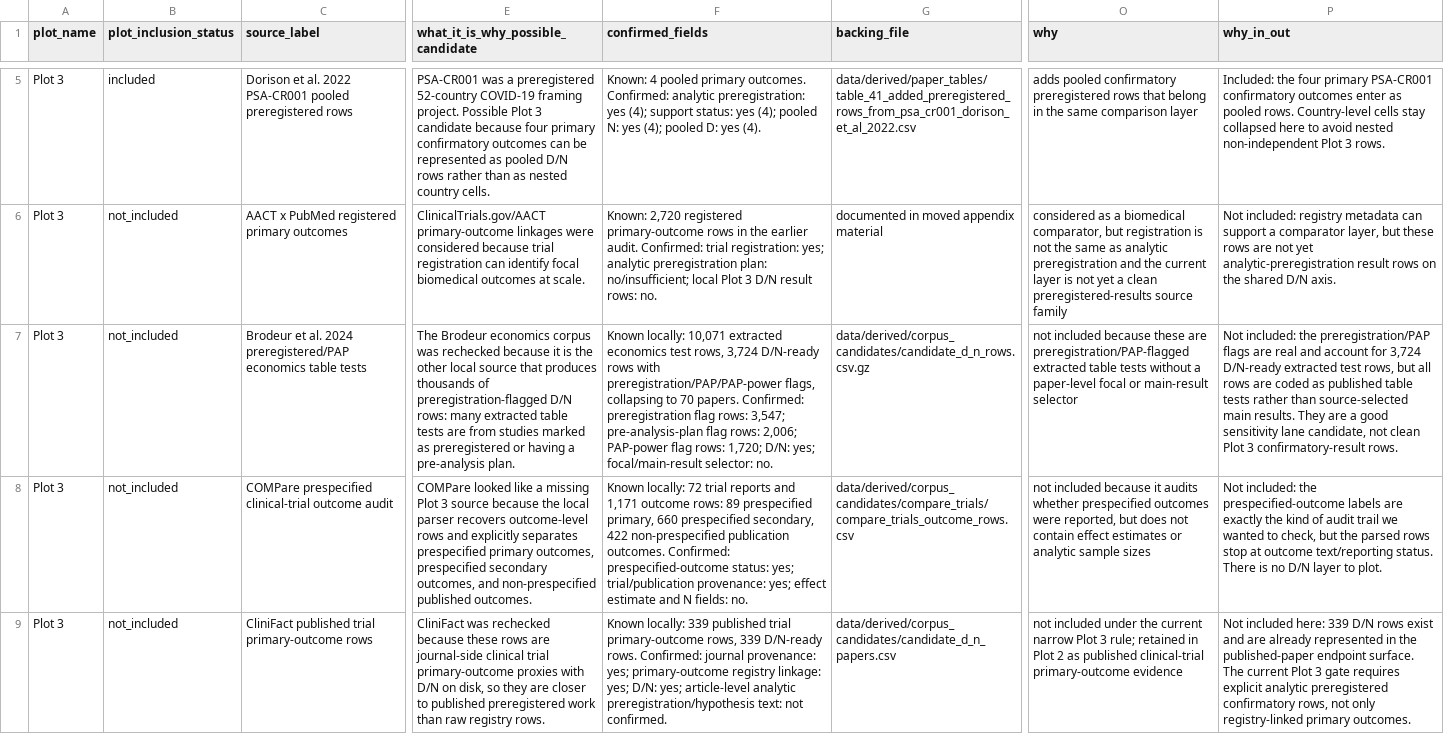
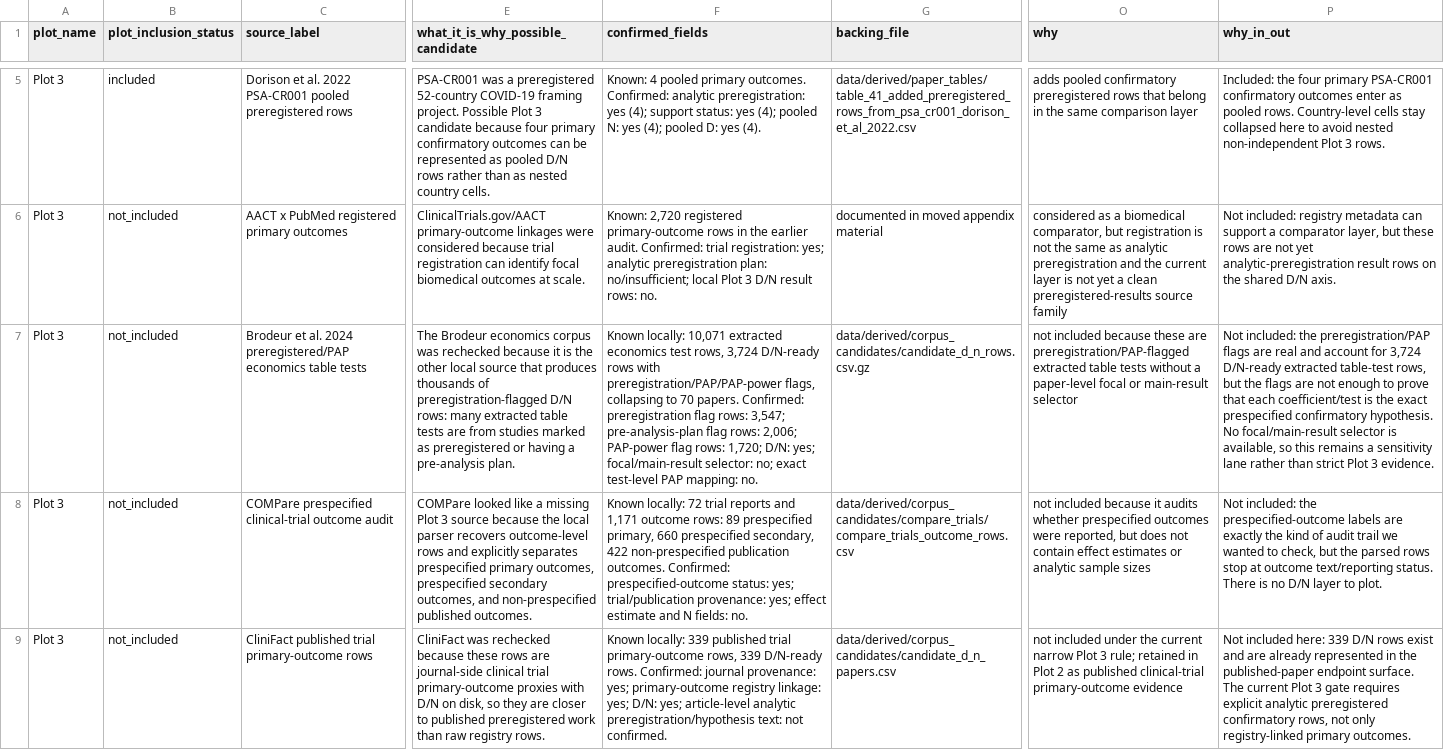
Before and after one commit to rexdouglass/PublishedSmallNStudiesDon-tMatter, a CSV file: data/derived/effect_inflation_dataset/plot3_preregistered_source_catalog.csv, drawn as a sheet; only a part is shown, gaps mark what is left out; the diff covers the shown part only; the diff names each change by its address in the sheet, - before the commit and + after, or states it on an @@ line.

```diff
--- a/data/derived/effect_inflation_dataset/plot3_preregistered_source_catalog.csv
+++ b/data/derived/effect_inflation_dataset/plot3_preregistered_source_catalog.csv
-F7 (confirmed_fields): …focal/main-result selector: no.
+F7 (confirmed_fields): …focal/main-result selector: no; exact test-level PAP mapping: no.
-P7 (why_in_out): …D/N-ready extracted test rows, but all rows are coded as published table tests rather than source-selected main results. They are a good sensitivity lane candidate, not clean Plot 3 confirmatory-result rows.
+P7 (why_in_out): …D/N-ready extracted table-test rows, but the flags are not enough to prove that each coefficient/test is the exact prespecified confirmatory hypothesis. No focal/main-result selector is available, so this remains a sensitivity lane rather than strict Plot 3 evidence.
```
Also changed, not shown: 4 edited cells elsewhere in this file, data/derived/effect_inflation_dataset/plot3_preregistered_criteria_matrix.csv, 8 other files.
